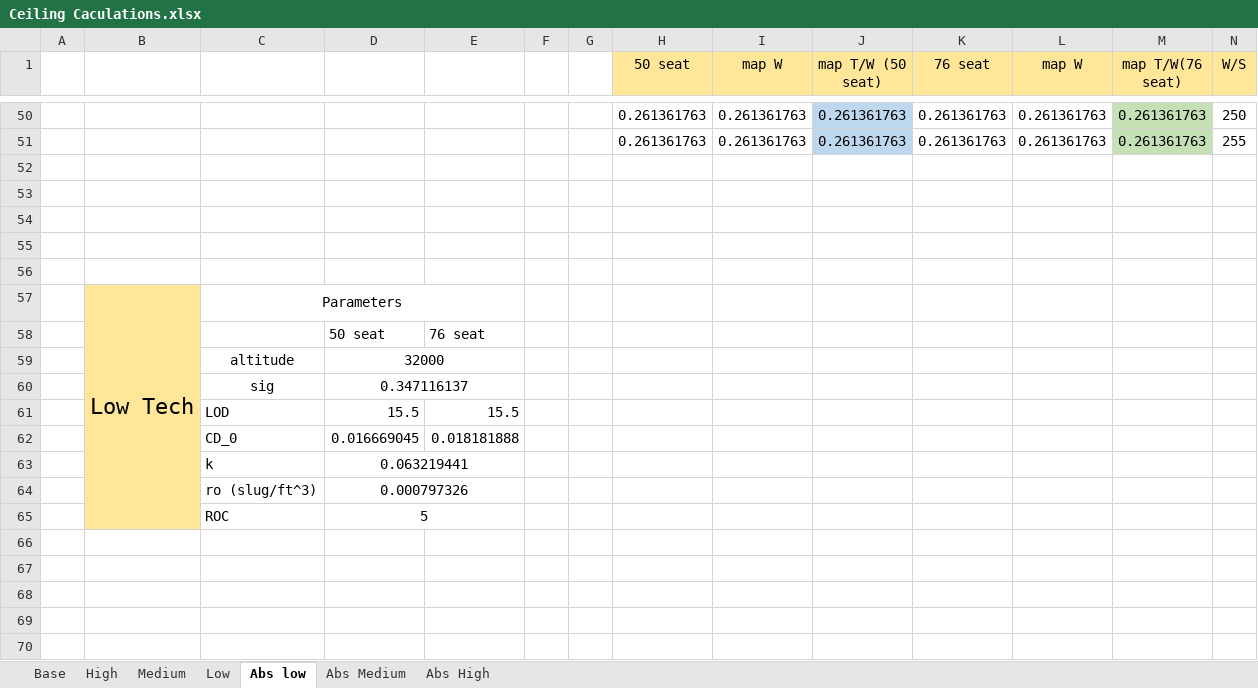
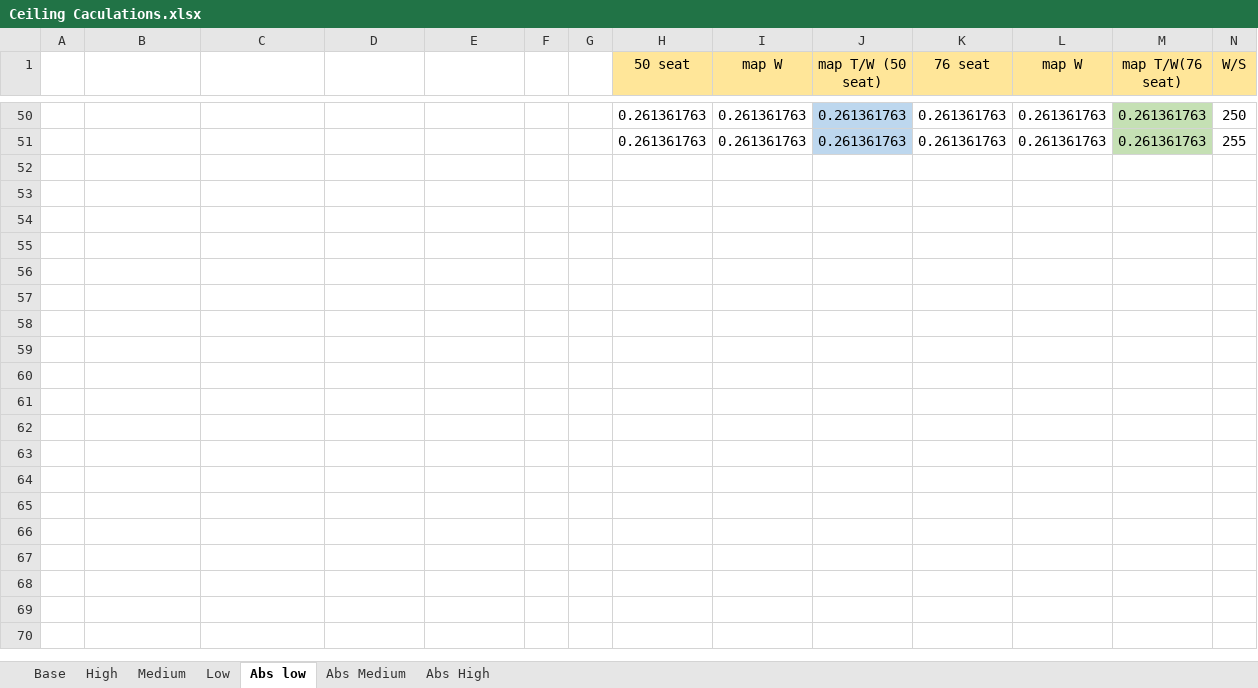
Before and after one commit to alibaniasad1999/Airplane-Design-II, an Excel workbook: Matching Diagram/Ceiling Caculations.xlsx, sheet Abs low, drawn as a sheet; only a part is shown, gaps mark what is left out; values as stored, in another font and other column widths than the file's, no borders; rows hold the shown columns only; the diff covers the shown part only; the diff names each change by its address in the sheet, - before the commit and + after, or states it on an @@ line.

```diff
--- a/Matching Diagram/Ceiling Caculations.xlsx (sheet Abs low)
+++ b/Matching Diagram/Ceiling Caculations.xlsx (sheet Abs low)
-row 52: (empty)
-row 53: (empty)
-row 54: (empty)
-row 55: (empty)
-row 56: (empty)
-row 57:  | Low Tech | Parameters
-row 58:  |  |  | 50 seat | 76 seat
-row 59:  |  | altitude | 32000
-row 60:  |  | sig | 0.347116137
-row 61:  |  | LOD | 15.5 | 15.5
-row 62:  |  | CD_0 | 0.016669045 | 0.018181888
-row 63:  |  | k | 0.063219441
-row 64:  |  | ro (slug/ft^3) | 0.000797326
-row 65:  |  | ROC | 5
-row 66: (empty)
-row 67: (empty)
-row 68: (empty)
-row 69: (empty)
-row 70: (empty)
```
Also changed, not shown: 81 removed rows and 40 edited cells elsewhere in this sheet, sheet Abs Medium, sheet Abs High, Matching Diagram/Climb.xlsx, Matching Diagram/TakeOff.xlsx, 2 other files.
